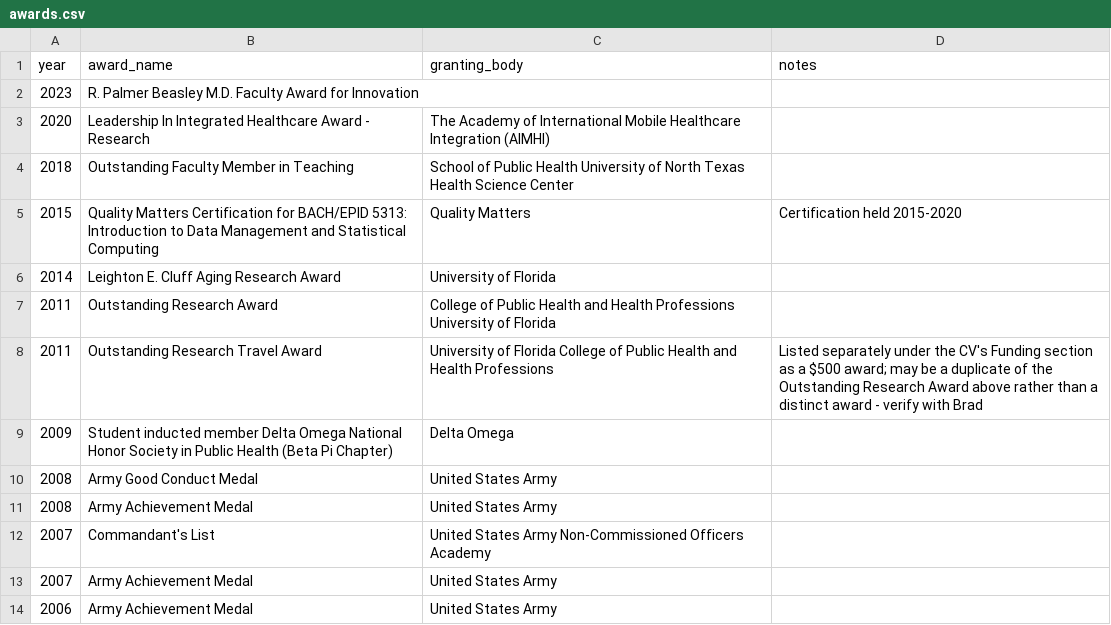
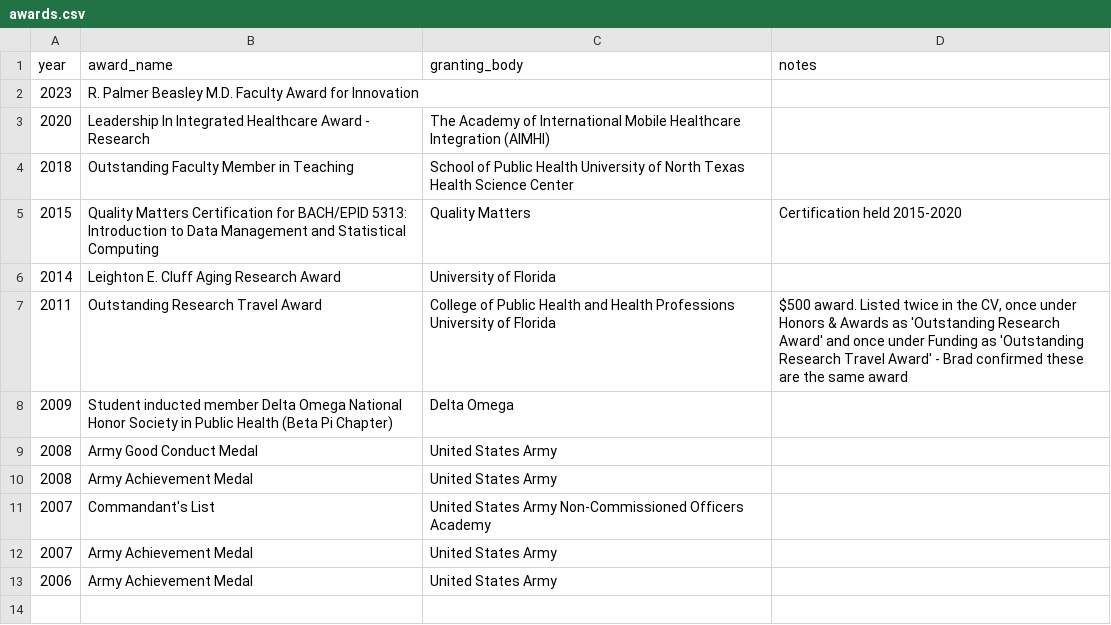
Before and after one commit to brad-cannell/academic-database, a CSV file: data/awards.csv, drawn as a sheet.

```diff
--- a/data/awards.csv
+++ b/data/awards.csv
@@ -6,4 +6,3 @@ year,award_name,granting_body,notes
 2014,Leighton E. Cluff Aging Research Award,University of Florida,
-2011,Outstanding Research Award,College of Public Health and Health Professions University of Florida,
-2011,Outstanding Research Travel Award,University of Florida College of Public Health and Health Professions,"Listed separately under the CV's Funding section as a $500 award; may be a duplicate of the Outstanding Research Award above rather than a distinct award - verify with Brad"
+2011,Outstanding Research Travel Award,College of Public Health and Health Professions University of Florida,"$500 award. Listed twice in the CV, once under Honors & Awards as 'Outstanding Research Award' and once under Funding as 'Outstanding Research Travel Award' - Brad confirmed these are the same award"
 2009,Student inducted member Delta Omega National Honor Society in Public Health (Beta Pi Chapter),Delta Omega,
```
Also changed, not shown: data/publications.csv, data/teaching.csv, 4 other files.
